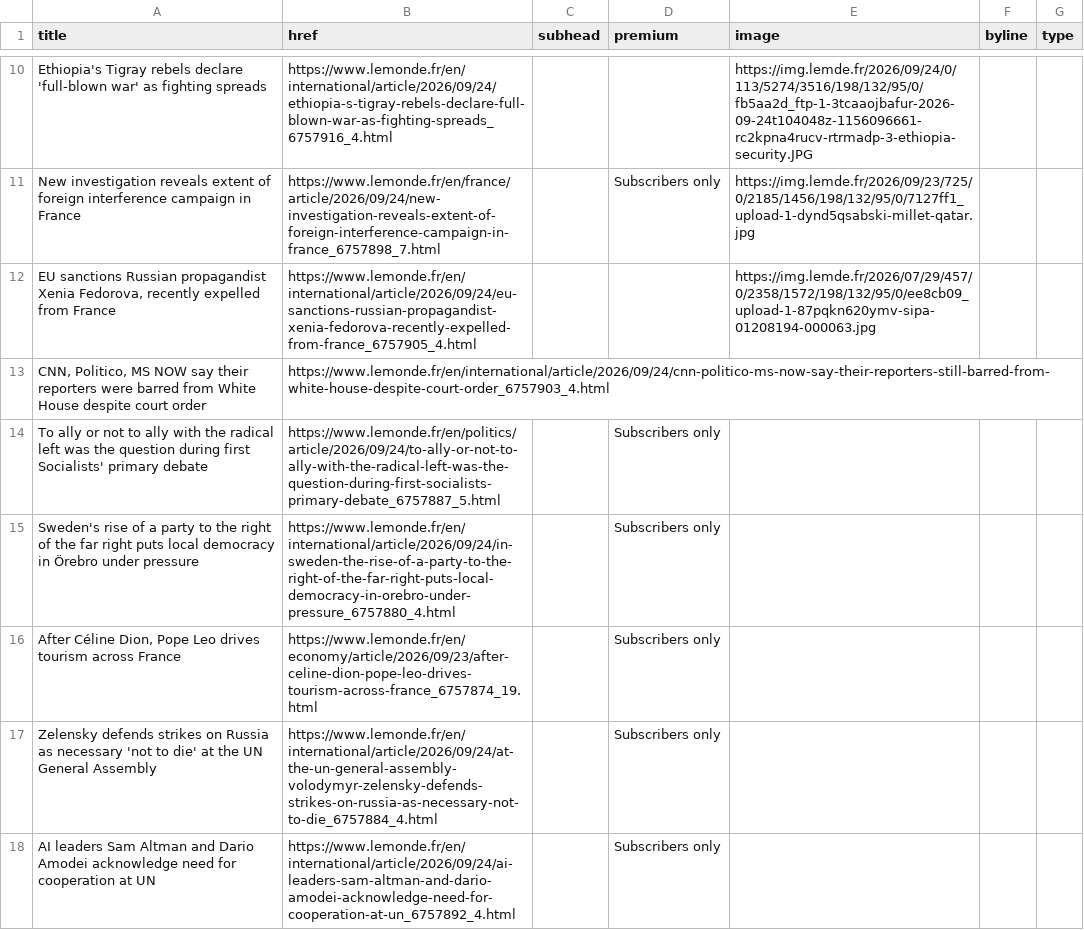
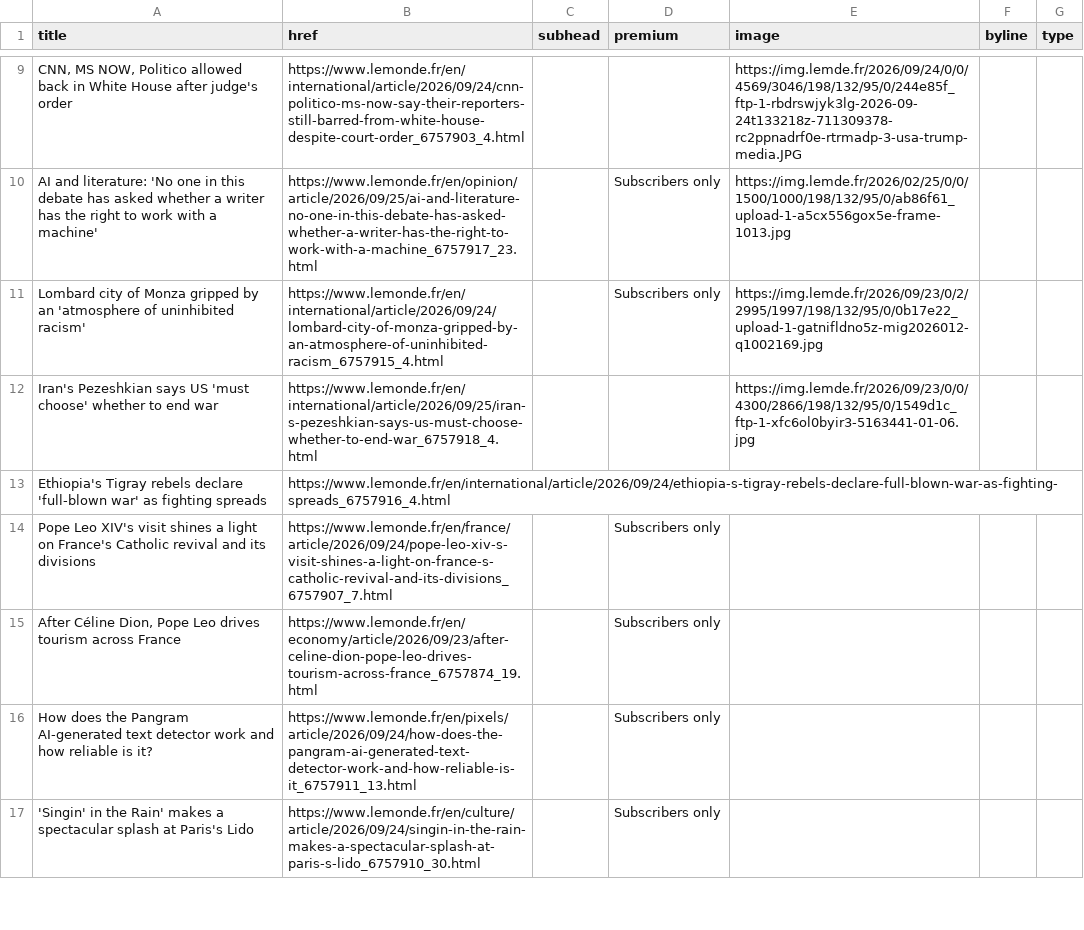
Before and after one commit to nicchoi-29/lede-07-homework-lemonde, a CSV file: lemonde-headlines.csv, drawn as a sheet; only a part is shown, gaps mark what is left out; removed rows and columns are numbered as before the commit, all else as after; the diff covers the shown part only; the diff names each change by its address in the sheet, - before the commit and + after, or states it on an @@ line.

```diff
--- a/lemonde-headlines.csv
+++ b/lemonde-headlines.csv
+row 9: CNN, MS NOW, Politico allowed back in White House after judge's order | https://www.lemonde.fr/en/international/article/2026/09/24/cnn-politico-ms-now-say-their-reporters-still-barred-from-white-house-despite-court-order_6757903_4.html |  |  | https://img.lemde.fr/2026/09/24/0/0/4569/3046/198/132/95/0/244e85f_ftp-1-rbdrswjyk3lg-2026-09-24t133218z-711309378-rc2ppnadrf0e-rtrmadp-3-usa-trump-media.JPG
+row 10: AI and literature: 'No one in this debate has asked whether a writer has the right to work with a machine' | https://www.lemonde.fr/en/opinion/article/2026/09/25/ai-and-literature-no-one-in-this-debate-has-asked-whether-a-writer-has-the-right-to-work-with-a-machine_6757917_23.html |  | Subscribers only | https://img.lemde.fr/2026/02/25/0/0/1500/1000/198/132/95/0/ab86f61_upload-1-a5cx556gox5e-frame-1013.jpg
+row 11: Lombard city of Monza gripped by an 'atmosphere of uninhibited racism' | https://www.lemonde.fr/en/international/article/2026/09/24/lombard-city-of-monza-gripped-by-an-atmosphere-of-uninhibited-racism_6757915_4.html |  | Subscribers only | https://img.lemde.fr/2026/09/23/0/2/2995/1997/198/132/95/0/0b17e22_upload-1-gatnifldno5z-mig2026012-q1002169.jpg
+row 12: Iran's Pezeshkian says US 'must choose' whether to end war | https://www.lemonde.fr/en/international/article/2026/09/25/iran-s-pezeshkian-says-us-must-choose-whether-to-end-war_6757918_4.html |  |  | https://img.lemde.fr/2026/09/23/0/0/4300/2866/198/132/95/0/1549d1c_ftp-1-xfc6ol0byir3-5163441-01-06.jpg
-E13 (image): https://img.lemde.fr/2026/09/24/0/113/5274/3516/198/132/95/0/fb5aa2d_ftp-1-3tcaaojbafur-2026-09-24t104048z-1156096661-rc2kpna4rucv-rtrmadp-3-ethiopia-security.JPG
+E13 (image): (empty)
-row 11: New investigation reveals extent of foreign interference campaign in France | https://www.lemonde.fr/en/france/article/2026/09/24/new-investigation-reveals-extent-of-foreign-interference-campaign-in-france_6757898_7.html |  | Subscribers only | https://img.lemde.fr/2026/09/23/725/0/2185/1456/198/132/95/0/7127ff1_upload-1-dynd5qsabski-millet-qatar.jpg
-row 12: EU sanctions Russian propagandist Xenia Fedorova, recently expelled from France | https://www.lemonde.fr/en/international/article/2026/09/24/eu-sanctions-russian-propagandist-xenia-fedorova-recently-expelled-from-france_6757905_4.html |  |  | https://img.lemde.fr/2026/07/29/457/0/2358/1572/198/132/95/0/ee8cb09_upload-1-87pqkn620ymv-sipa-01208194-000063.jpg
-row 13: CNN, Politico, MS NOW say their reporters were barred from White House despite court order | https://www.lemonde.fr/en/international/article/2026/09/24/cnn-politico-ms-now-say-their-reporters-still-barred-from-white-house-despite-court-order_6757903_4.html
-row 14: To ally or not to ally with the radical left was the question during first Socialists' primary debate | https://www.lemonde.fr/en/politics/article/2026/09/24/to-ally-or-not-to-ally-with-the-radical-left-was-the-question-during-first-socialists-primary-debate_6757887_5.html |  | Subscribers only
-A14 (title): Sweden's rise of a party to the right of the far right puts local democracy in Örebro under pressure
+A14 (title): Pope Leo XIV's visit shines a light on France's Catholic revival and its divisions
-B14 (href): https://www.lemonde.fr/en/international/article/2026/09/24/in-sweden-the-rise-of-a-party-to-the-right-of-the-far-right-puts-local-democracy-in-orebro-under-pressure_6757880_4.html
+B14 (href): https://www.lemonde.fr/en/france/article/2026/09/24/pope-leo-xiv-s-visit-shines-a-light-on-france-s-catholic-revival-and-its-divisions_6757907_7.html
-A16 (title): Zelensky defends strikes on Russia as necessary 'not to die' at the UN General Assembly
+A16 (title): How does the Pangram AI-generated text detector work and how reliable is it?
-B16 (href): https://www.lemonde.fr/en/international/article/2026/09/24/at-the-un-general-assembly-volodymyr-zelensky-defends-strikes-on-russia-as-necessary-not-to-die_6757884_4.html
+B16 (href): https://www.lemonde.fr/en/pixels/article/2026/09/24/how-does-the-pangram-ai-generated-text-detector-work-and-how-reliable-is-it_6757911_13.html
-A17 (title): AI leaders Sam Altman and Dario Amodei acknowledge need for cooperation at UN
+A17 (title): 'Singin' in the Rain' makes a spectacular splash at Paris's Lido
-B17 (href): https://www.lemonde.fr/en/international/article/2026/09/24/ai-leaders-sam-altman-and-dario-amodei-acknowledge-need-for-cooperation-at-un_6757892_4.html
+B17 (href): https://www.lemonde.fr/en/culture/article/2026/09/24/singin-in-the-rain-makes-a-spectacular-splash-at-paris-s-lido_6757910_30.html
```
Also changed, not shown: 8 added rows, 8 removed rows and 16 edited cells elsewhere in this file.
